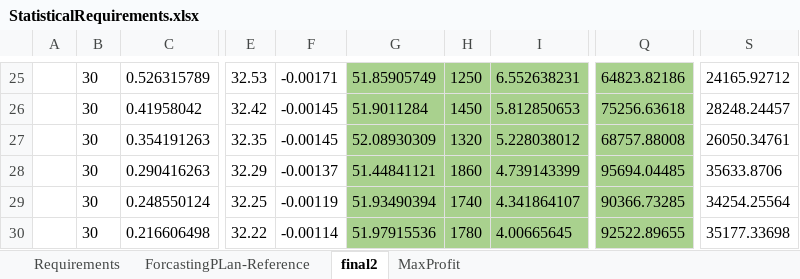
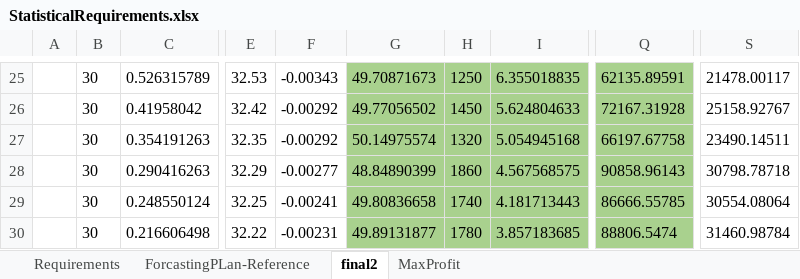
Before and after one commit to soukhyak26/MegaProject, an Excel workbook: documentation/requirements/StatisticalRequirements.xlsx, sheet final2, drawn as a sheet; only a part is shown, gaps mark what is left out; values as stored, in another font and other column widths than the file's, no borders; the diff covers the shown part only; the diff names each change by its address in the sheet, - before the commit and + after, or states it on an @@ line.

```diff
--- a/documentation/requirements/StatisticalRequirements.xlsx (sheet final2)
+++ b/documentation/requirements/StatisticalRequirements.xlsx (sheet final2)
-F25: -0.00171
+F25: -0.00343
-G25: 51.85905749
+G25: 49.70871673
-I25: 6.552638231
+I25: 6.355018835
-Q25: 64823.82186
+Q25: 62135.89591
-S25: 24165.92712
+S25: 21478.00117
-F26:F27: -0.00145
+F26:F27: -0.00292
-G26: 51.9011284
+G26: 49.77056502
-I26: 5.812850653
+I26: 5.624804633
-Q26: 75256.63618
+Q26: 72167.31928
-S26: 28248.24457
+S26: 25158.92767
-G27: 52.08930309
+G27: 50.14975574
-I27: 5.228038012
+I27: 5.054945168
-Q27: 68757.88008
+Q27: 66197.67758
-S27: 26050.34761
+S27: 23490.14511
-F28: -0.00137
+F28: -0.00277
-G28: 51.44841121
+G28: 48.84890399
-I28: 4.739143399
+I28: 4.567568575
-Q28: 95694.04485
+Q28: 90858.96143
-S28: 35633.8706
+S28: 30798.78718
-F29: -0.00119
+F29: -0.00241
-G29: 51.93490394
+G29: 49.80836658
-I29: 4.341864107
+I29: 4.181713443
-Q29: 90366.73285
+Q29: 86666.55785
-S29: 34254.25564
+S29: 30554.08064
-F30: -0.00114
+F30: -0.00231
-G30: 51.97915536
+G30: 49.89131877
-I30: 4.00665645
+I30: 3.857183685
-Q30: 92522.89655
+Q30: 88806.5474
-S30: 35177.33698
+S30: 31460.98784
```
Also changed, not shown: 157 edited cells elsewhere in this sheet, hidden cells, charts or pictures, 1 other file.
